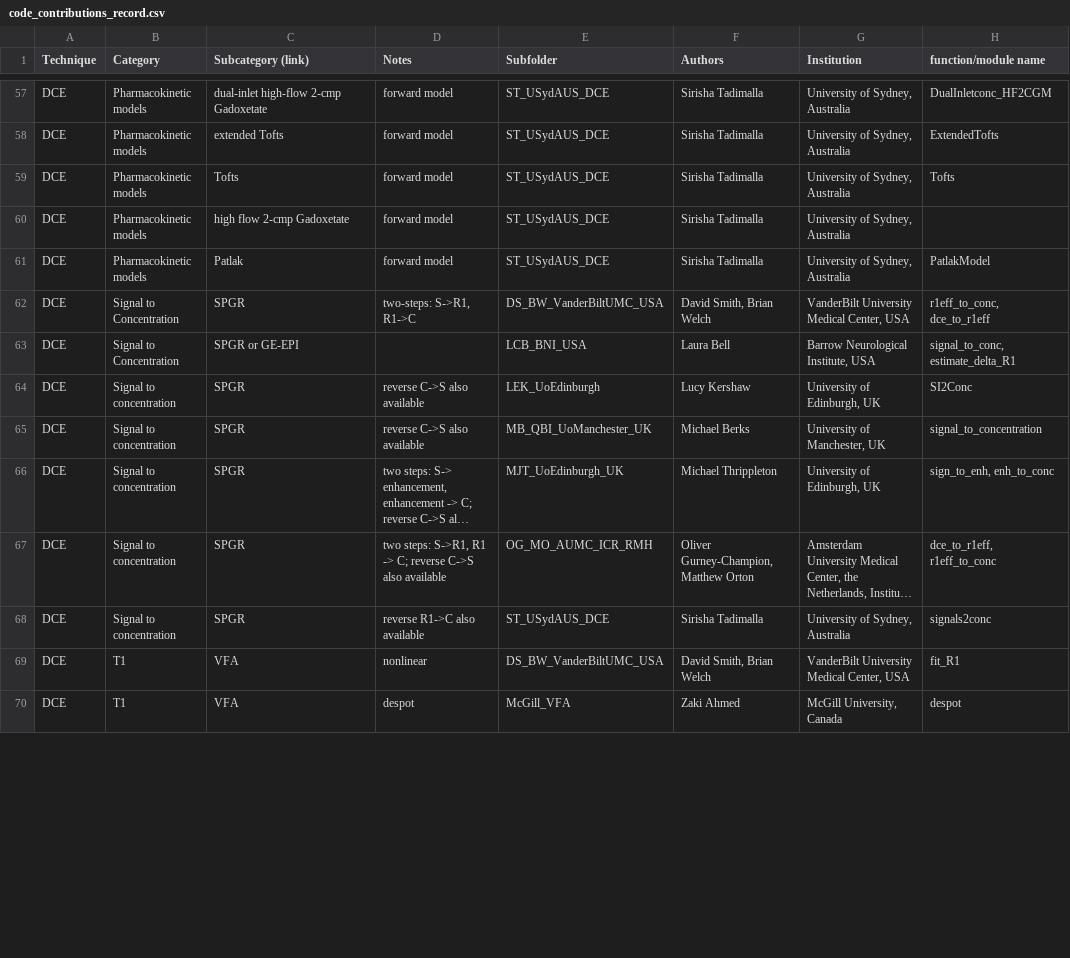
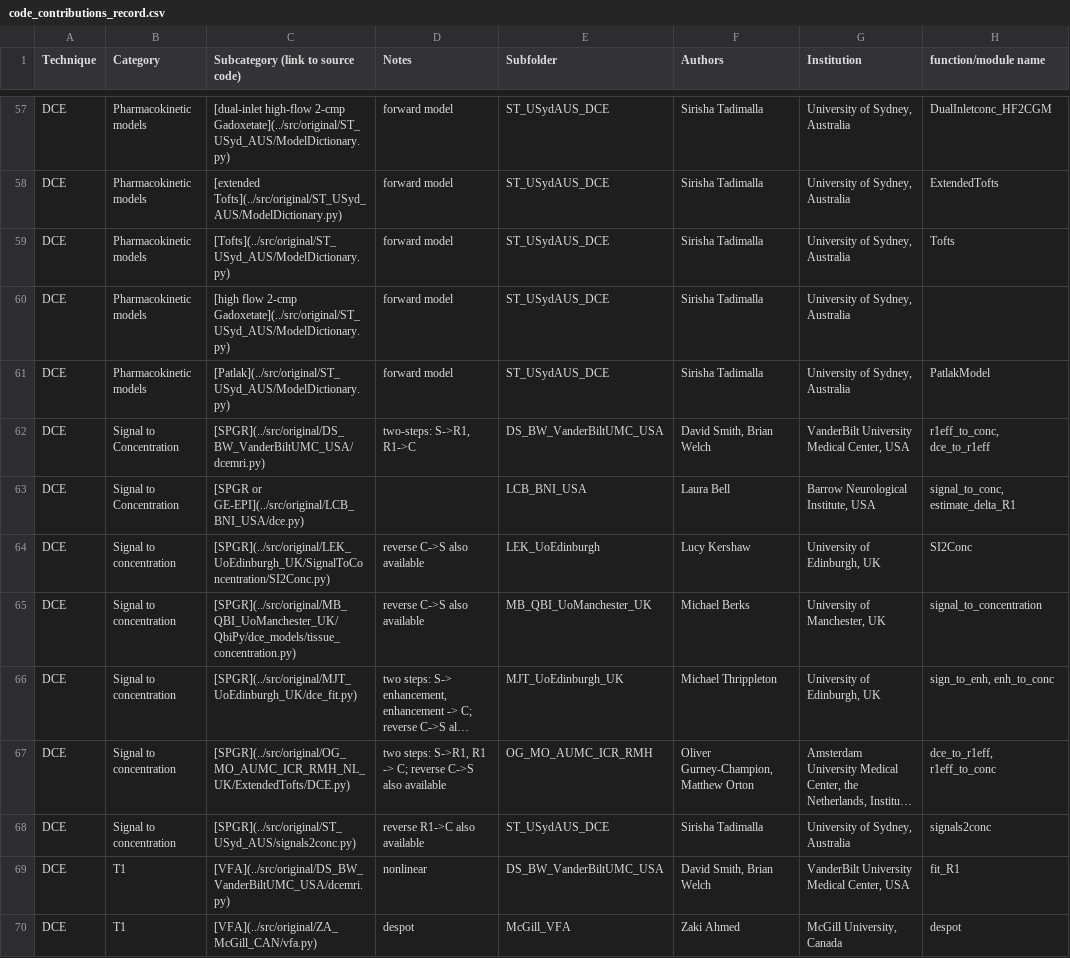
Before and after one commit to OSIPI/DCE-DSC-MRI_CodeCollection, a CSV file: doc/code_contributions_record.csv, drawn as a sheet; only a part is shown, gaps mark what is left out; long unchanged cells end in …; the diff covers the shown part only; the diff names each change by its address in the sheet, - before the commit and + after, or states it on an @@ line.

Commit message:
links added

```diff
--- a/doc/code_contributions_record.csv
+++ b/doc/code_contributions_record.csv
-C1: Subcategory (link)
+C1: Subcategory (link to source code)
-C57: dual-inlet high-flow 2-cmp Gadoxetate
+C57: [dual-inlet high-flow 2-cmp Gadoxetate](../src/original/ST_USyd_AUS/ModelDictionary.py)
-C58: extended Tofts
+C58: [extended Tofts](../src/original/ST_USyd_AUS/ModelDictionary.py)
-C59: Tofts
+C59: [Tofts](../src/original/ST_USyd_AUS/ModelDictionary.py)
-C60: high flow 2-cmp Gadoxetate
+C60: [high flow 2-cmp Gadoxetate](../src/original/ST_USyd_AUS/ModelDictionary.py)
-C61: Patlak
+C61: [Patlak](../src/original/ST_USyd_AUS/ModelDictionary.py)
-C62: SPGR
+C62: [SPGR](../src/original/DS_BW_VanderBiltUMC_USA/dcemri.py)
-C63: SPGR or GE-EPI
+C63: [SPGR or GE-EPI](../src/original/LCB_BNI_USA/dce.py)
-C64: SPGR
+C64: [SPGR](../src/original/LEK_UoEdinburgh_UK/SignalToConcentration/SI2Conc.py)
-C65: SPGR
+C65: [SPGR](../src/original/MB_QBI_UoManchester_UK/QbiPy/dce_models/tissue_concentration.py)
-C66: SPGR
+C66: [SPGR](../src/original/MJT_UoEdinburgh_UK/dce_fit.py)
-C67: SPGR
+C67: [SPGR](../src/original/OG_MO_AUMC_ICR_RMH_NL_UK/ExtendedTofts/DCE.py)
-C68: SPGR
+C68: [SPGR](../src/original/ST_USyd_AUS/signals2conc.py)
-C69: VFA
+C69: [VFA](../src/original/DS_BW_VanderBiltUMC_USA/dcemri.py)
-C70: VFA
+C70: [VFA](../src/original/ZA_McGill_CAN/vfa.py)
```
Also changed, not shown: 72 edited cells elsewhere in this file, 1 other file.
